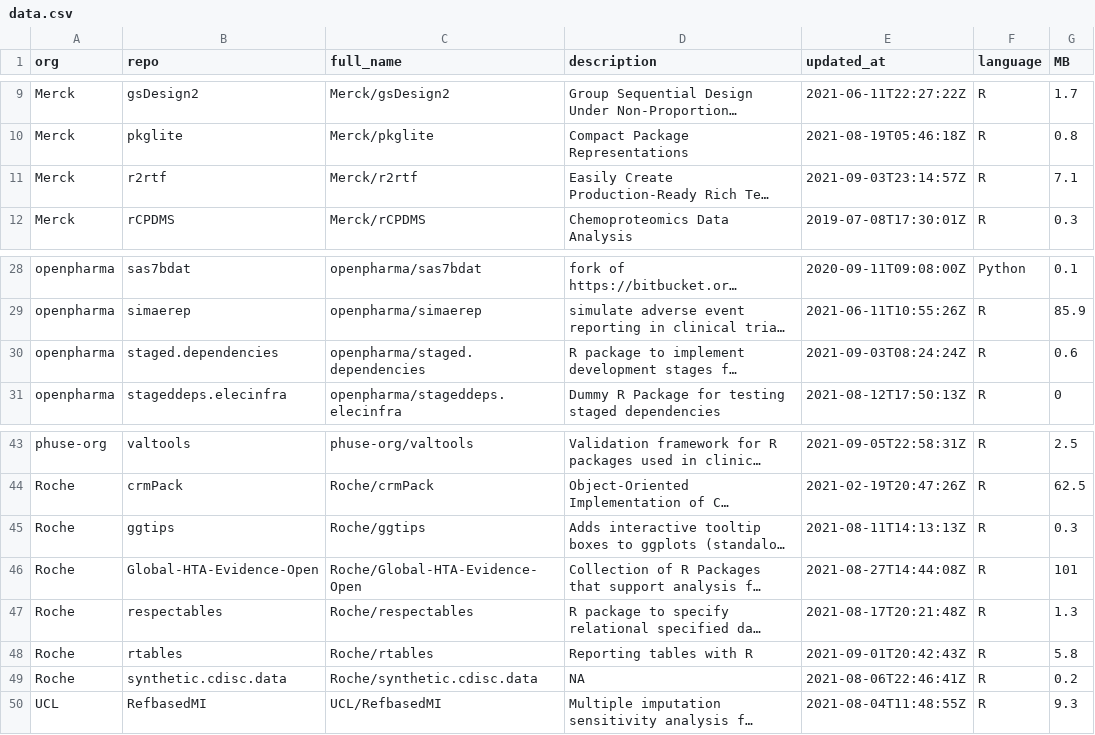
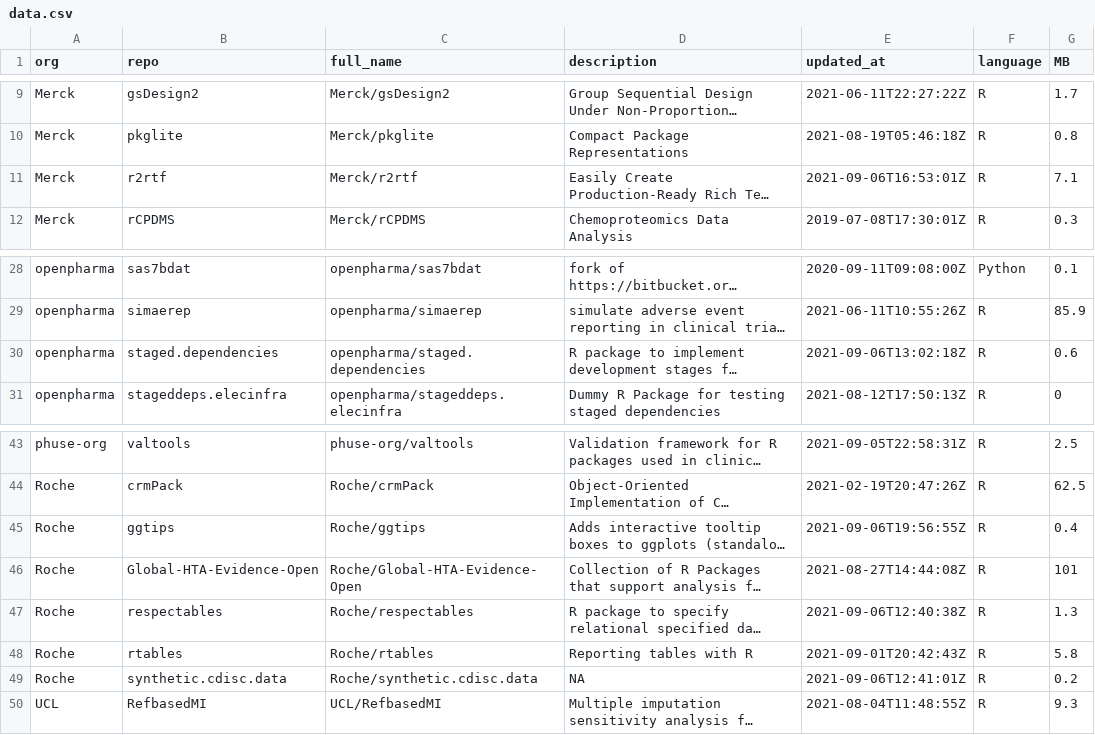
Before and after one commit to openpharma/openpharma_log, a CSV file: all-repos/data.csv, drawn as a sheet; only a part is shown, gaps mark what is left out; long unchanged cells end in …; the diff names each change by its address in the sheet, - before the commit and + after, or states it on an @@ line.

Commit message:
update all-repos

```diff
--- a/all-repos/data.csv
+++ b/all-repos/data.csv
-E11 (updated_at): 2021-09-03T23:14:57Z
+E11 (updated_at): 2021-09-06T16:53:01Z
-E30 (updated_at): 2021-09-03T08:24:24Z
+E30 (updated_at): 2021-09-06T13:02:18Z
-E45 (updated_at): 2021-08-11T14:13:13Z
+E45 (updated_at): 2021-09-06T19:56:55Z
-G45 (MB): 0.3
+G45 (MB): 0.4
-E47 (updated_at): 2021-08-17T20:21:48Z
+E47 (updated_at): 2021-09-06T12:40:38Z
-E49 (updated_at): 2021-08-06T22:46:41Z
+E49 (updated_at): 2021-09-06T12:41:01Z
```
Also changed, not shown: 1 other file.
